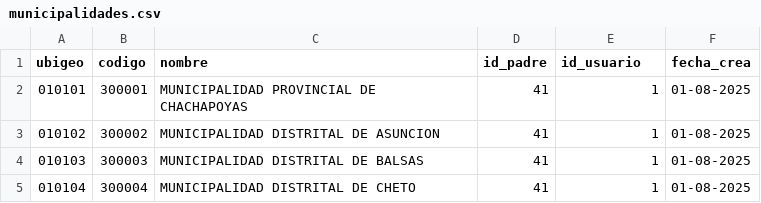
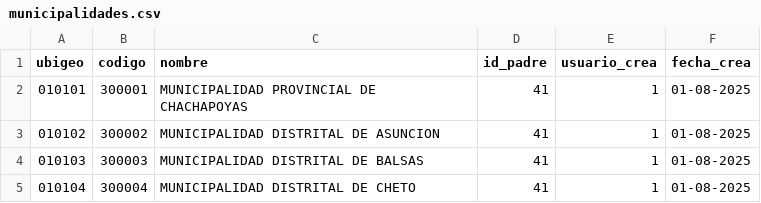
Before and after one commit to luisamos/geoidep, a CSV file: sql/municipalidades.csv, drawn as a sheet; only a part is shown.

```diff
--- a/sql/municipalidades.csv
+++ b/sql/municipalidades.csv
@@ -1,2 +1,2 @@
-ubigeo;codigo;nombre;id_padre;id_usuario;fecha_crea
+ubigeo;codigo;nombre;id_padre;usuario_crea;fecha_crea
 010101;300001;MUNICIPALIDAD PROVINCIAL DE CHACHAPOYAS;41;1;01-08-2025
```
Also changed, not shown: sql/instituciones.csv, 11 other files.
